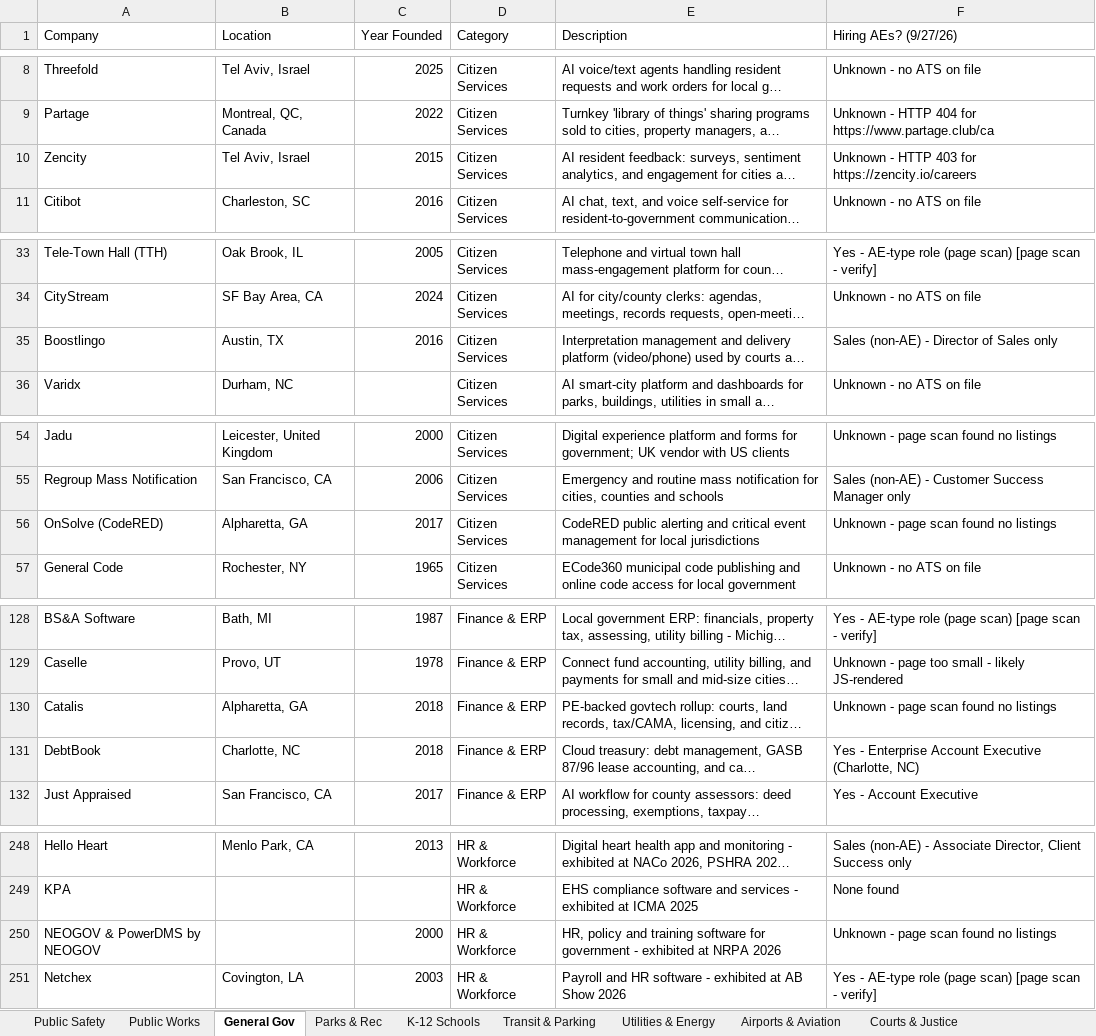
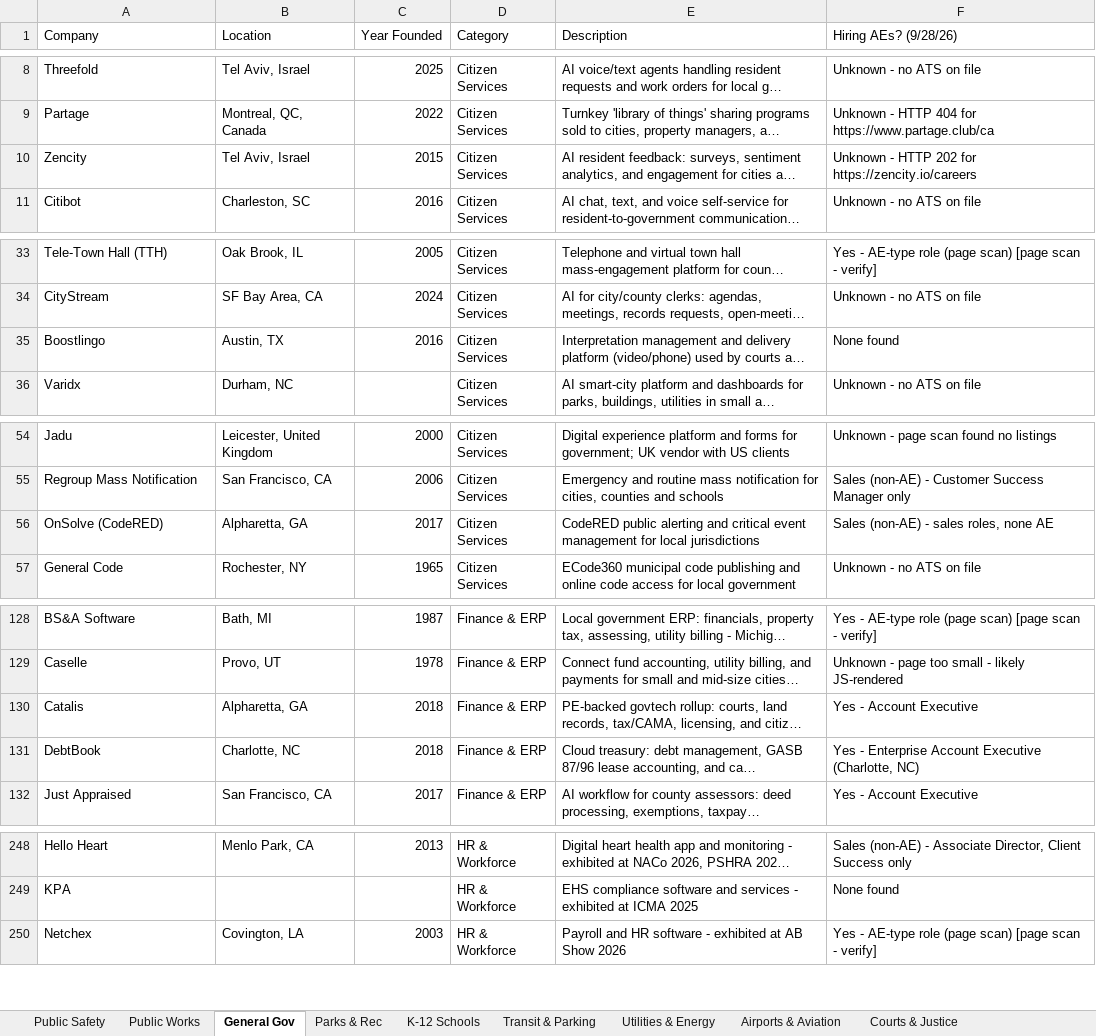
Before and after one commit to westjw/govtech-dock, an Excel workbook: exports/GovTech_Company_Tracker.xlsx, sheet General Gov, drawn as a sheet; only a part is shown, gaps mark what is left out; long unchanged cells end in …; values as stored, in another font and other column widths than the file's, no cell formats; the diff covers the shown part only; the diff names each change by its address in the sheet, - before the commit and + after, or states it on an @@ line.

```diff
--- a/exports/GovTech_Company_Tracker.xlsx (sheet General Gov)
+++ b/exports/GovTech_Company_Tracker.xlsx (sheet General Gov)
-F1: Hiring AEs? (9/27/26)
+F1: Hiring AEs? (9/28/26)
-F10 (Hiring AEs? (9/28/26)): …- HTTP 403 for https://zencity.io/careers
+F10 (Hiring AEs? (9/28/26)): …- HTTP 202 for https://zencity.io/careers
-F35 (Hiring AEs? (9/28/26)): Sales (non-AE) - Director of Sales only
+F35 (Hiring AEs? (9/28/26)): None found
-F56 (Hiring AEs? (9/28/26)): Unknown - page scan found no listings
+F56 (Hiring AEs? (9/28/26)): Sales (non-AE) - sales roles, none AE
-F130 (Hiring AEs? (9/28/26)): Unknown - page scan found no listings
+F130 (Hiring AEs? (9/28/26)): Yes - Account Executive
-row 250: NEOGOV & PowerDMS by NEOGOV |  | 2000 | HR & Workforce | HR, policy and training software for government - exhibited at NRPA 2026 | Unknown - page scan found no listings
```
Also changed, not shown: 3 edited cells elsewhere in this sheet, sheet Public Safety, sheet K-12 Schools, sheet Transit & Parking, sheet Public Works, sheet Airports & Aviation, sheet Housing & Community Dev, 5 more sheets, cell formats.
